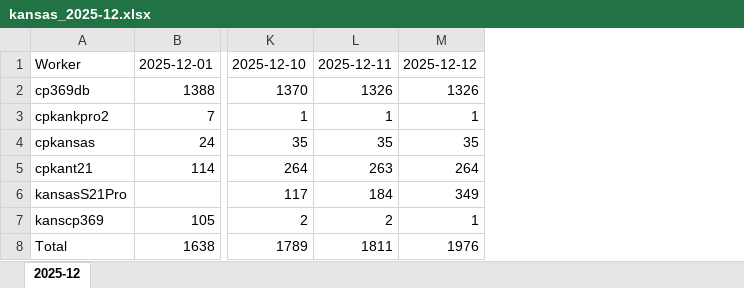
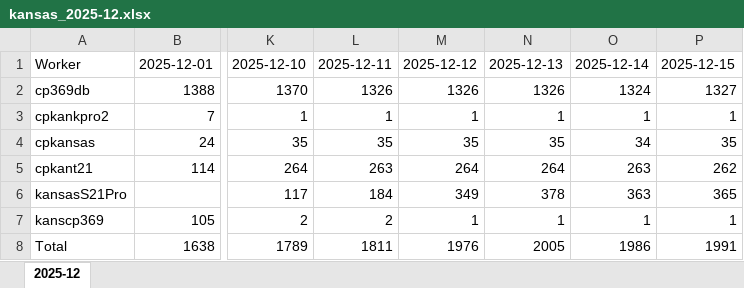
Before and after one commit to 360emedia/miner-report, an Excel workbook: kansas_2025-12.xlsx, sheet 2025-12, drawn as a sheet; only a part is shown, gaps mark what is left out; values as stored, in another font and other column widths than the file's, no borders; the diff names each change by its address in the sheet, - before the commit and + after, or states it on an @@ line.

Commit message:
2025-12-15

```diff
--- a/kansas_2025-12.xlsx (sheet 2025-12)
+++ b/kansas_2025-12.xlsx (sheet 2025-12)
+column N, rows 1-8: 2025-12-13 | 1326 | 1 | 35 | 264 | 378 | 1 | 2005
+column O, rows 1-8: 2025-12-14 | 1324 | 1 | 34 | 263 | 363 | 1 | 1986
+column P, rows 1-8: 2025-12-15 | 1327 | 1 | 35 | 262 | 365 | 1 | 1991
```
